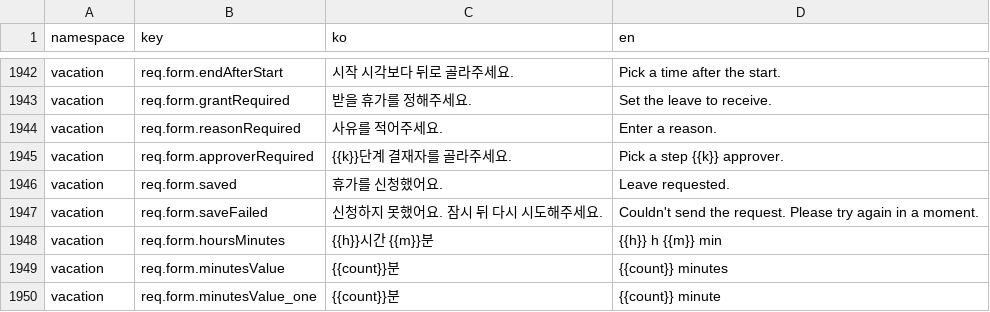
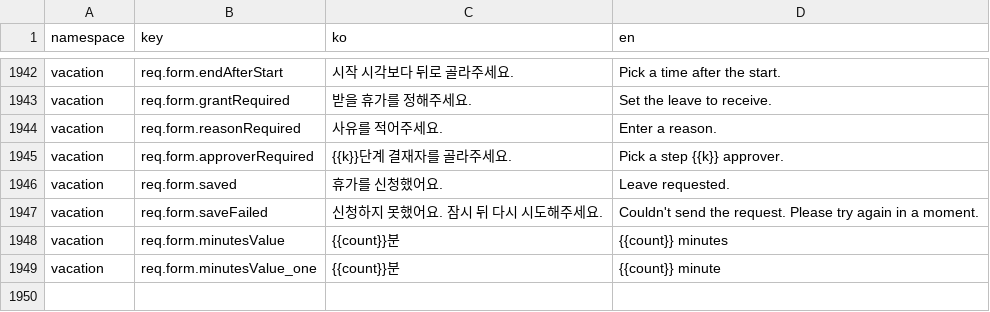
Before and after one commit to lshdainty/groo-ieum-front, a CSV file: i18n/translations.csv, drawn as a sheet; only a part is shown, gaps mark what is left out.

```diff
--- a/i18n/translations.csv
+++ b/i18n/translations.csv
@@ -1947,3 +1947,2 @@ vacation,req.form.saved,휴가를 신청했어요.,Leave requested.
 vacation,req.form.saveFailed,신청하지 못했어요. 잠시 뒤 다시 시도해주세요.,Couldn't send the request. Please try again in a moment.
-vacation,req.form.hoursMinutes,{{h}}시간 {{m}}분,{{h}} h {{m}} min
 vacation,req.form.minutesValue,{{count}}분,{{count}} minutes
```
Also changed, not shown: 1 other file.
